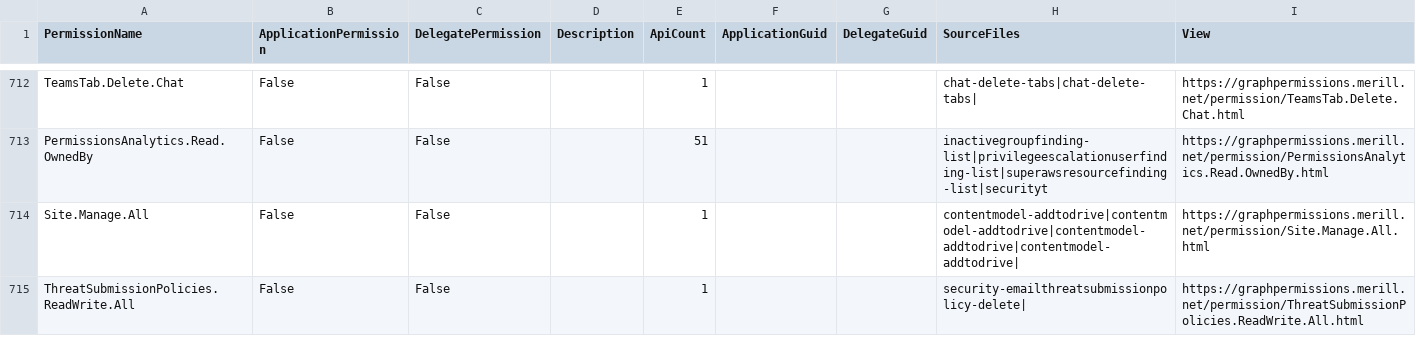
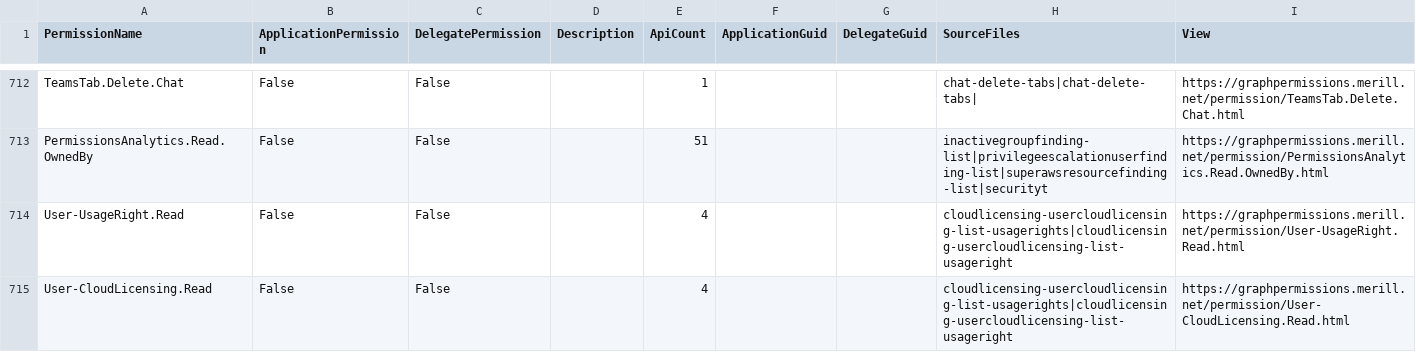
Before and after one commit to merill/graph-permissions-explorer, a CSV file: site/permission.csv, drawn as a sheet; only a part is shown, gaps mark what is left out; the shorter side is filled out with more unchanged rows; the diff covers the shown part only.

```diff
--- a/site/permission.csv
+++ b/site/permission.csv
@@ -713 +713,3 @@ TeamsTab.Delete.Chat,False,False,,1,,,chat-delete-tabs|chat-delete-tabs|,https:/
 PermissionsAnalytics.Read.OwnedBy,False,False,,51,,,inactivegroupfinding-list|privilegeescalationuserfinding-list|superawsresourcefinding-list|securityt,https://graphpermissions.merill.net/permission/PermissionsAnalytics.Read.OwnedBy.html
+User-UsageRight.Read,False,False,,4,,,cloudlicensing-usercloudlicensing-list-usagerights|cloudlicensing-usercloudlicensing-list-usageright,https://graphpermissions.merill.net/permission/User-UsageRight.Read.html
+User-CloudLicensing.Read,False,False,,4,,,cloudlicensing-usercloudlicensing-list-usagerights|cloudlicensing-usercloudlicensing-list-usageright,https://graphpermissions.merill.net/permission/User-CloudLicensing.Read.html
```
Also changed, not shown: 5 added rows and 9 edited cells elsewhere in this file, 41 other files.
